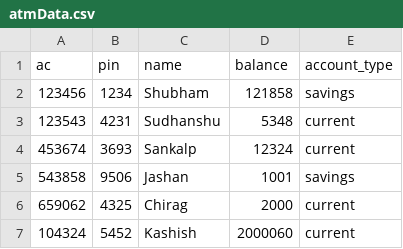
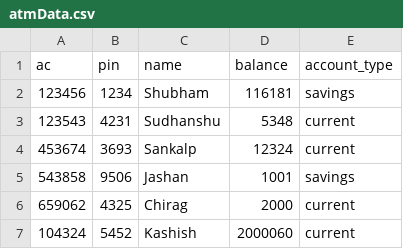
Before and after one commit to shubhamt7/ContactlessATMSystem, a CSV file: atmData.csv, drawn as a sheet.

```diff
--- a/atmData.csv
+++ b/atmData.csv
@@ -1,3 +1,3 @@
 ac,pin,name,balance,account_type
-123456,1234,Shubham,121858,savings
+123456,1234,Shubham,116181,savings
 123543,4231,Sudhanshu,5348,current
```
Also changed, not shown: 6 other files.
